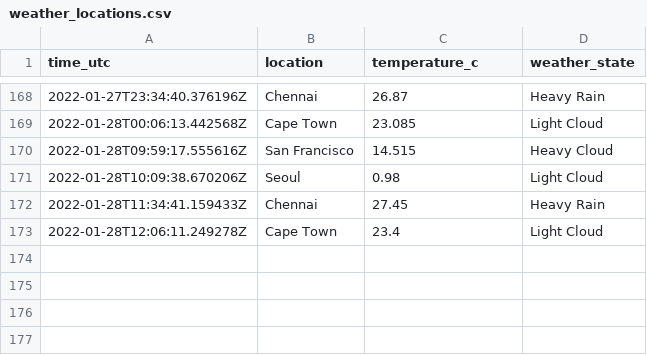
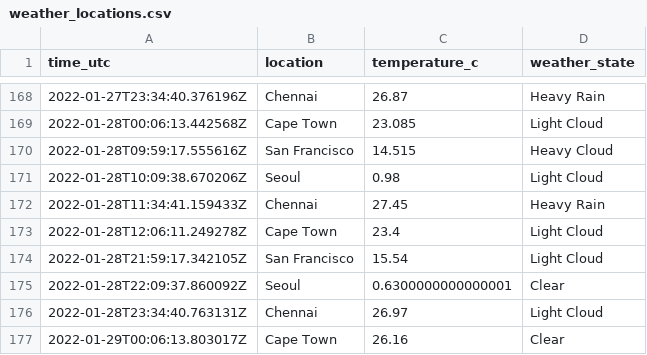
Before and after one commit to n-venkatesan/medium-articles, a CSV file: articles/github-actions/weather_locations.csv, drawn as a sheet; only a part is shown, gaps mark what is left out.

```diff
--- a/articles/github-actions/weather_locations.csv
+++ b/articles/github-actions/weather_locations.csv
@@ -173 +173,5 @@ time_utc,location,temperature_c,weather_state
 2022-01-28T12:06:11.249278Z,Cape Town,23.4,Light Cloud
+2022-01-28T21:59:17.342105Z,San Francisco,15.54,Light Cloud
+2022-01-28T22:09:37.860092Z,Seoul,0.6300000000000001,Clear
+2022-01-28T23:34:40.763131Z,Chennai,26.97,Light Cloud
+2022-01-29T00:06:13.803017Z,Cape Town,26.16,Clear
```
Also changed, not shown: 1 other file.
